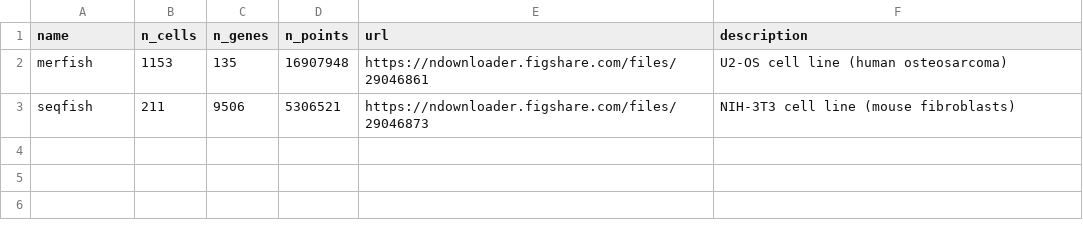
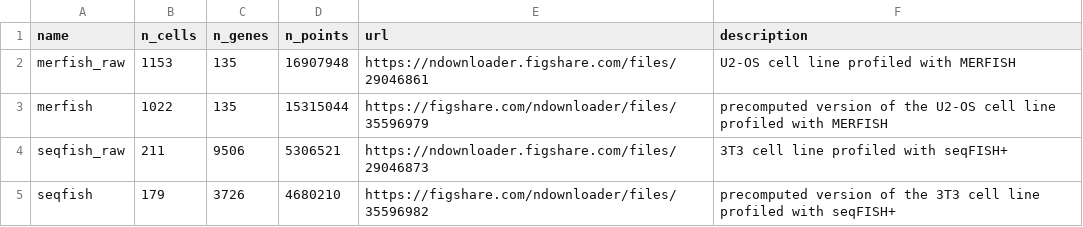
Before and after one commit to ckmah/bento-tools, a CSV file: bento/datasets/datasets.csv, drawn as a sheet.

Commit message:
tutorials, scalebars, renaming fns, datasets

```diff
--- a/bento/datasets/datasets.csv
+++ b/bento/datasets/datasets.csv
@@ -1,3 +1,5 @@
 name,n_cells,n_genes,n_points,url,description
-merfish,1153,135,16907948,https://ndownloader.figshare.com/files/29046861,U2-OS cell line (human osteosarcoma)
-seqfish,211,9506,5306521,https://ndownloader.figshare.com/files/29046873,NIH-3T3 cell line (mouse fibroblasts)
+merfish_raw,1153,135,16907948,https://ndownloader.figshare.com/files/29046861,U2-OS cell line profiled with MERFISH
+merfish,1022,135,15315044,https://figshare.com/ndownloader/files/35596979,precomputed version of the U2-OS cell line profiled with MERFISH
+seqfish_raw,211,9506,5306521,https://ndownloader.figshare.com/files/29046873,3T3 cell line profiled with seqFISH+
+seqfish,179,3726,4680210,https://figshare.com/ndownloader/files/35596982,precomputed version of the 3T3 cell line profiled with seqFISH+
```
Also changed, not shown: 17 other files.
